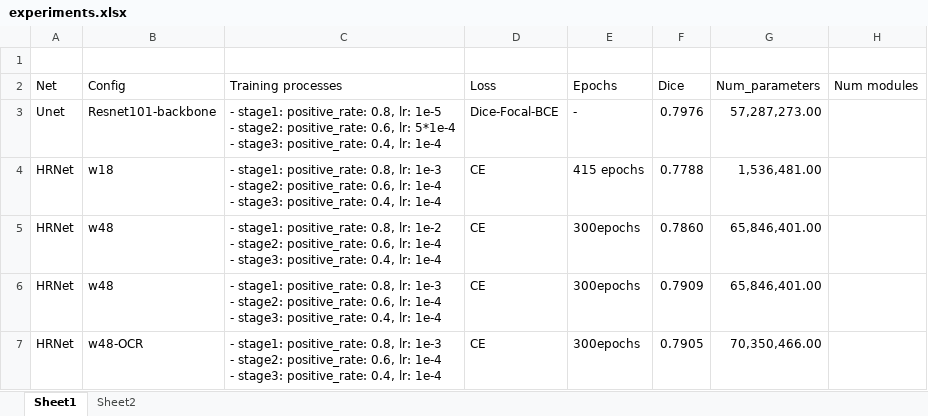
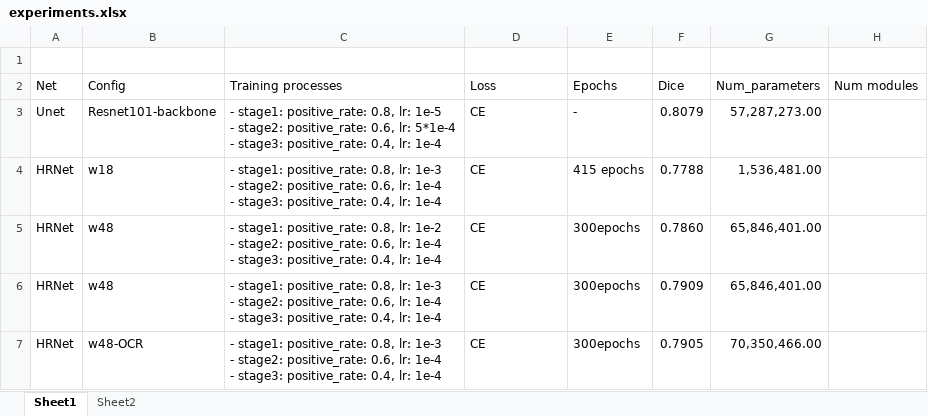
Before and after one commit to huyentls1114/vinbrain-internship, an Excel workbook: w9/experiments.xlsx, sheet Sheet1, drawn as a sheet; values as stored, in another font and other column widths than the file's, no borders; the diff names each change by its address in the sheet, - before the commit and + after, or states it on an @@ line.

```diff
--- a/w9/experiments.xlsx (sheet Sheet1)
+++ b/w9/experiments.xlsx (sheet Sheet1)
-D3 (Loss): Dice-Focal-BCE
+D3 (Loss): CE
-F3 (Dice): 0.7976
+F3 (Dice): 0.8079
```
Also changed, not shown: w6_7/experiments.xlsx, 1 other file.
